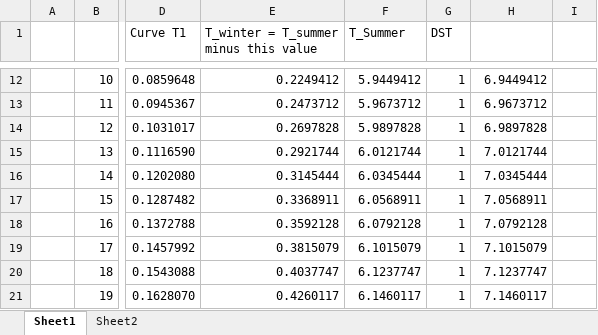
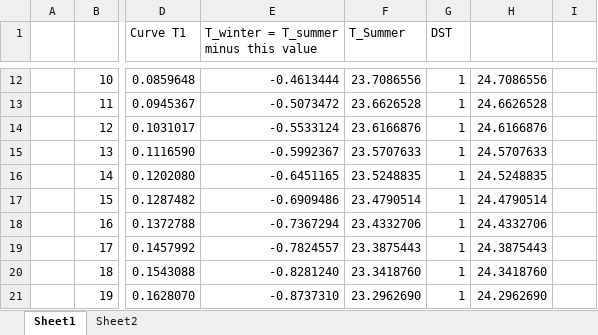
Before and after one commit to vmalkin/GiraffeOfDoom, an Excel workbook: camera v0.1/exposure lookup table 2.xlsx, sheet Sheet1, drawn as a sheet; only a part is shown, gaps mark what is left out; values as stored, in another font and other column widths than the file's, no borders; charts and pictures not drawn; the diff covers the shown part only; the diff names each change by its address in the sheet, - before the commit and + after, or states it on an @@ line.

```diff
--- a/camera v0.1/exposure lookup table 2.xlsx (sheet Sheet1)
+++ b/camera v0.1/exposure lookup table 2.xlsx (sheet Sheet1)
-E12: 0.2249412
+E12: -0.4613444
-F12 (T_Summer): 5.9449412
+F12 (T_Summer): 23.7086556
-H12: 6.9449412
+H12: 24.7086556
-E13: 0.2473712
+E13: -0.5073472
-F13 (T_Summer): 5.9673712
+F13 (T_Summer): 23.6626528
-H13: 6.9673712
+H13: 24.6626528
-E14: 0.2697828
+E14: -0.5533124
-F14 (T_Summer): 5.9897828
+F14 (T_Summer): 23.6166876
-H14: 6.9897828
+H14: 24.6166876
-E15: 0.2921744
+E15: -0.5992367
-F15 (T_Summer): 6.0121744
+F15 (T_Summer): 23.5707633
-H15: 7.0121744
+H15: 24.5707633
-E16: 0.3145444
+E16: -0.6451165
-F16 (T_Summer): 6.0345444
+F16 (T_Summer): 23.5248835
-H16: 7.0345444
+H16: 24.5248835
-E17: 0.3368911
+E17: -0.6909486
-F17 (T_Summer): 6.0568911
+F17 (T_Summer): 23.4790514
-H17: 7.0568911
+H17: 24.4790514
-E18: 0.3592128
+E18: -0.7367294
-F18 (T_Summer): 6.0792128
+F18 (T_Summer): 23.4332706
-H18: 7.0792128
+H18: 24.4332706
-E19: 0.3815079
+E19: -0.7824557
-F19 (T_Summer): 6.1015079
+F19 (T_Summer): 23.3875443
-H19: 7.1015079
+H19: 24.3875443
-E20: 0.4037747
+E20: -0.8281240
-F20 (T_Summer): 6.1237747
+F20 (T_Summer): 23.3418760
-H20: 7.1237747
+H20: 24.3418760
-E21: 0.4260117
+E21: -0.8737310
-F21 (T_Summer): 6.1460117
+F21 (T_Summer): 23.2962690
-H21: 7.1460117
+H21: 24.2962690
```
Also changed, not shown: 1067 edited cells elsewhere in this sheet, charts or pictures, 2 other files.
